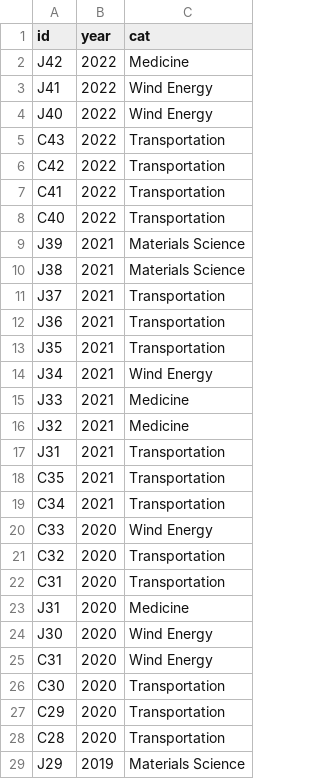
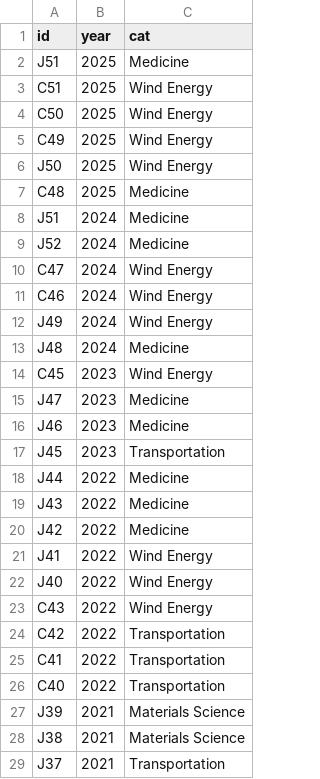
Before and after one commit to somerandomsequence/pubs, a CSV file: pubs.csv, drawn as a sheet; only a part is shown; the shorter side is filled out with more unchanged rows.

```diff
--- a/pubs.csv
+++ b/pubs.csv
@@ -1,2 +1,20 @@
 id,year,cat
+J51,2025,Medicine
+C51,2025,Wind Energy
+C50,2025,Wind Energy
+C49,2025,Wind Energy
+J50,2025,Wind Energy
+C48,2025,Medicine
+J51,2024,Medicine
+J52,2024,Medicine
+C47,2024,Wind Energy
+C46,2024,Wind Energy
+J49,2024,Wind Energy
+J48,2024,Medicine
+C45,2023,Wind Energy
+J47,2023,Medicine
+J46,2023,Medicine
+J45,2023,Transportation
+J44,2022,Medicine
+J43,2022,Medicine
 J42,2022,Medicine
@@ -4,3 +22,3 @@ J41,2022,Wind Energy
 J40,2022,Wind Energy
-C43,2022,Transportation
+C43,2022,Wind Energy
 C42,2022,Transportation
```
Also changed, not shown: 1 other file.
